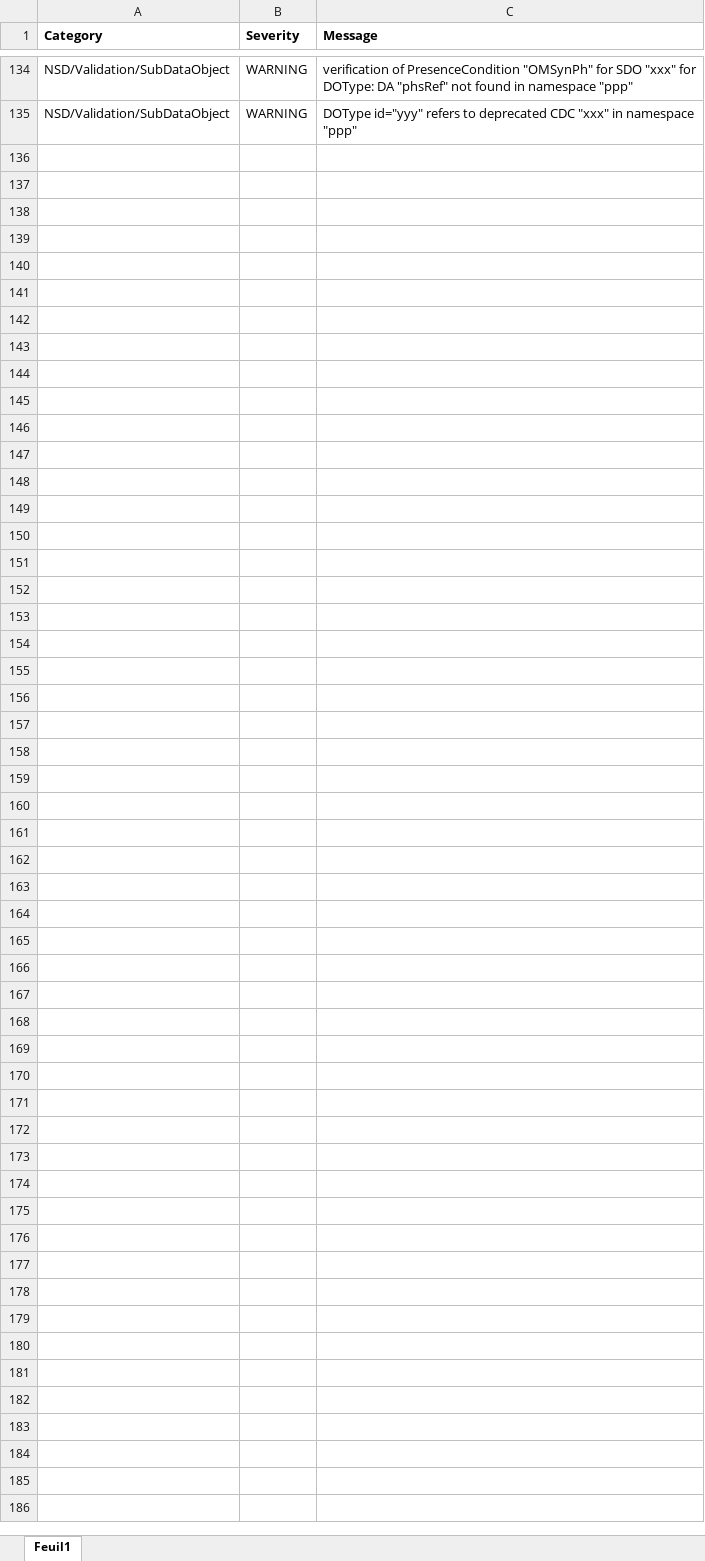
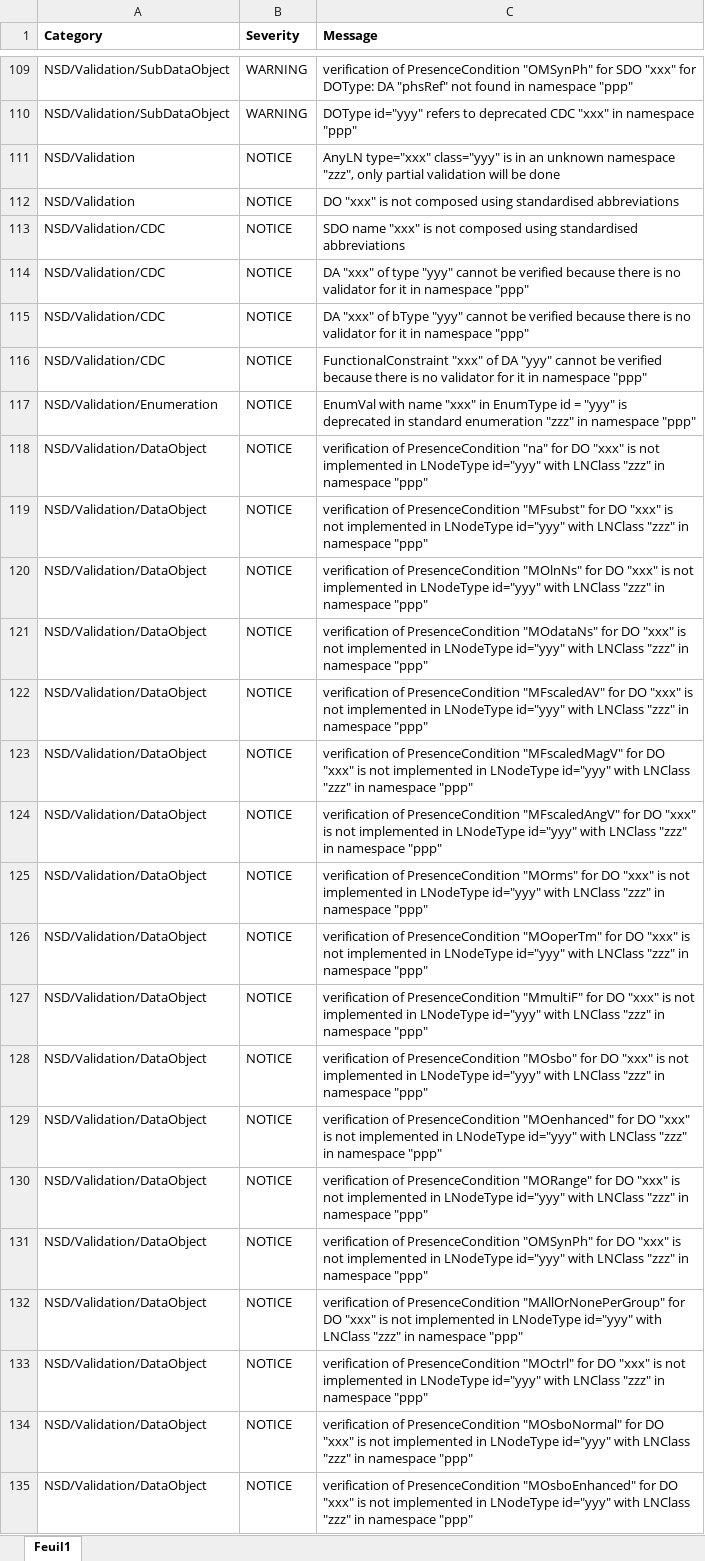
Before and after one commit to riseclipse/riseclipse-validator-scl2003, an Excel workbook: RiseClipseValidatorSCLMessages.xlsx, sheet Feuil1, drawn as a sheet; only a part is shown, gaps mark what is left out; values as stored, in another font and other column widths than the file's, no borders; the diff covers the shown part only; the diff names each change by its address in the sheet, - before the commit and + after, or states it on an @@ line.

Commit message:
change level of some messages
fixes issue #224

```diff
--- a/RiseClipseValidatorSCLMessages.xlsx (sheet Feuil1)
+++ b/RiseClipseValidatorSCLMessages.xlsx (sheet Feuil1)
+row 111: NSD/Validation | NOTICE | AnyLN type="xxx" class="yyy" is in an unknown namespace "zzz", only partial validation will be done
+row 112: NSD/Validation | NOTICE | DO "xxx" is not composed using standardised abbreviations
+row 113: NSD/Validation/CDC | NOTICE | SDO name "xxx" is not composed using standardised abbreviations
+row 114: NSD/Validation/CDC | NOTICE | DA "xxx" of type "yyy" cannot be verified because there is no validator for it in namespace "ppp"
+row 115: NSD/Validation/CDC | NOTICE | DA "xxx" of bType "yyy" cannot be verified because there is no validator for it in namespace "ppp"
+row 116: NSD/Validation/CDC | NOTICE | FunctionalConstraint "xxx" of DA "yyy" cannot be verified because there is no validator for it in namespace "ppp"
+row 117: NSD/Validation/Enumeration | NOTICE | EnumVal with name "xxx" in EnumType id = "yyy" is deprecated in standard enumeration "zzz" in namespace "ppp"
+row 118: NSD/Validation/DataObject | NOTICE | verification of PresenceCondition "na" for DO "xxx" is not implemented in LNodeType id="yyy" with LNClass "zzz" in namespace "ppp"
+row 119: NSD/Validation/DataObject | NOTICE | verification of PresenceCondition "MFsubst" for DO "xxx" is not implemented in LNodeType id="yyy" with LNClass "zzz" in namespace "ppp"
+row 120: NSD/Validation/DataObject | NOTICE | verification of PresenceCondition "MOlnNs" for DO "xxx" is not implemented in LNodeType id="yyy" with LNClass "zzz" in namespace "ppp"
+row 121: NSD/Validation/DataObject | NOTICE | verification of PresenceCondition "MOdataNs" for DO "xxx" is not implemented in LNodeType id="yyy" with LNClass "zzz" in namespace "ppp"
+row 122: NSD/Validation/DataObject | NOTICE | verification of PresenceCondition "MFscaledAV" for DO "xxx" is not implemented in LNodeType id="yyy" with LNClass "zzz" in namespace "ppp"
+row 123: NSD/Validation/DataObject | NOTICE | verification of PresenceCondition "MFscaledMagV" for DO "xxx" is not implemented in LNodeType id="yyy" with LNClass "zzz" in namespace "ppp"
+row 124: NSD/Validation/DataObject | NOTICE | verification of PresenceCondition "MFscaledAngV" for DO "xxx" is not implemented in LNodeType id="yyy" with LNClass "zzz" in namespace "ppp"
+row 125: NSD/Validation/DataObject | NOTICE | verification of PresenceCondition "MOrms" for DO "xxx" is not implemented in LNodeType id="yyy" with LNClass "zzz" in namespace "ppp"
+row 126: NSD/Validation/DataObject | NOTICE | verification of PresenceCondition "MOoperTm" for DO "xxx" is not implemented in LNodeType id="yyy" with LNClass "zzz" in namespace "ppp"
+row 127: NSD/Validation/DataObject | NOTICE | verification of PresenceCondition "MmultiF" for DO "xxx" is not implemented in LNodeType id="yyy" with LNClass "zzz" in namespace "ppp"
+row 128: NSD/Validation/DataObject | NOTICE | verification of PresenceCondition "MOsbo" for DO "xxx" is not implemented in LNodeType id="yyy" with LNClass "zzz" in namespace "ppp"
+row 129: NSD/Validation/DataObject | NOTICE | verification of PresenceCondition "MOenhanced" for DO "xxx" is not implemented in LNodeType id="yyy" with LNClass "zzz" in namespace "ppp"
+row 130: NSD/Validation/DataObject | NOTICE | verification of PresenceCondition "MORange" for DO "xxx" is not implemented in LNodeType id="yyy" with LNClass "zzz" in namespace "ppp"
+row 131: NSD/Validation/DataObject | NOTICE | verification of PresenceCondition "OMSynPh" for DO "xxx" is not implemented in LNodeType id="yyy" with LNClass "zzz" in namespace "ppp"
+row 132: NSD/Validation/DataObject | NOTICE | verification of PresenceCondition "MAllOrNonePerGroup" for DO "xxx" is not implemented in LNodeType id="yyy" with LNClass "zzz" in namespace "ppp"
+row 133: NSD/Validation/DataObject | NOTICE | verification of PresenceCondition "MOctrl" for DO "xxx" is not implemented in LNodeType id="yyy" with LNClass "zzz" in namespace "ppp"
+row 134: NSD/Validation/DataObject | NOTICE | verification of PresenceCondition "MOsboNormal" for DO "xxx" is not implemented in LNodeType id="yyy" with LNClass "zzz" in namespace "ppp"
+row 135: NSD/Validation/DataObject | NOTICE | verification of PresenceCondition "MOsboEnhanced" for DO "xxx" is not implemented in LNodeType id="yyy" with LNClass "zzz" in namespace "ppp"
```
Also changed, not shown: 3 added rows and 28 removed rows elsewhere in this sheet, 6 other files.
